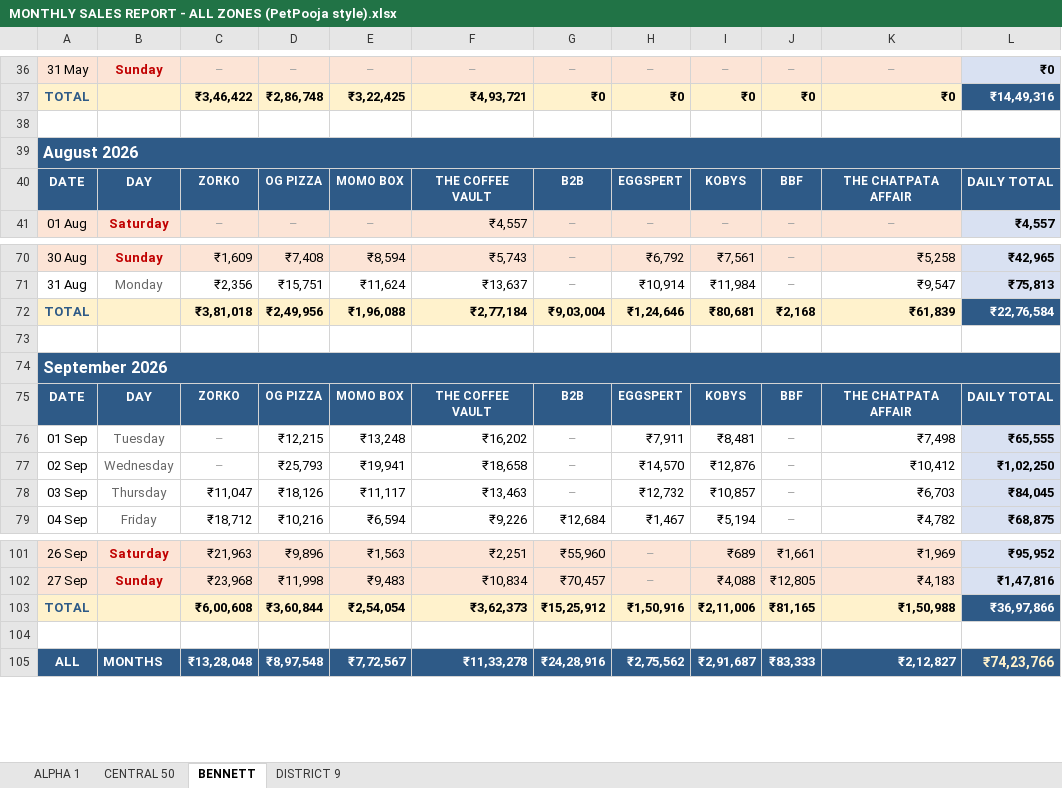
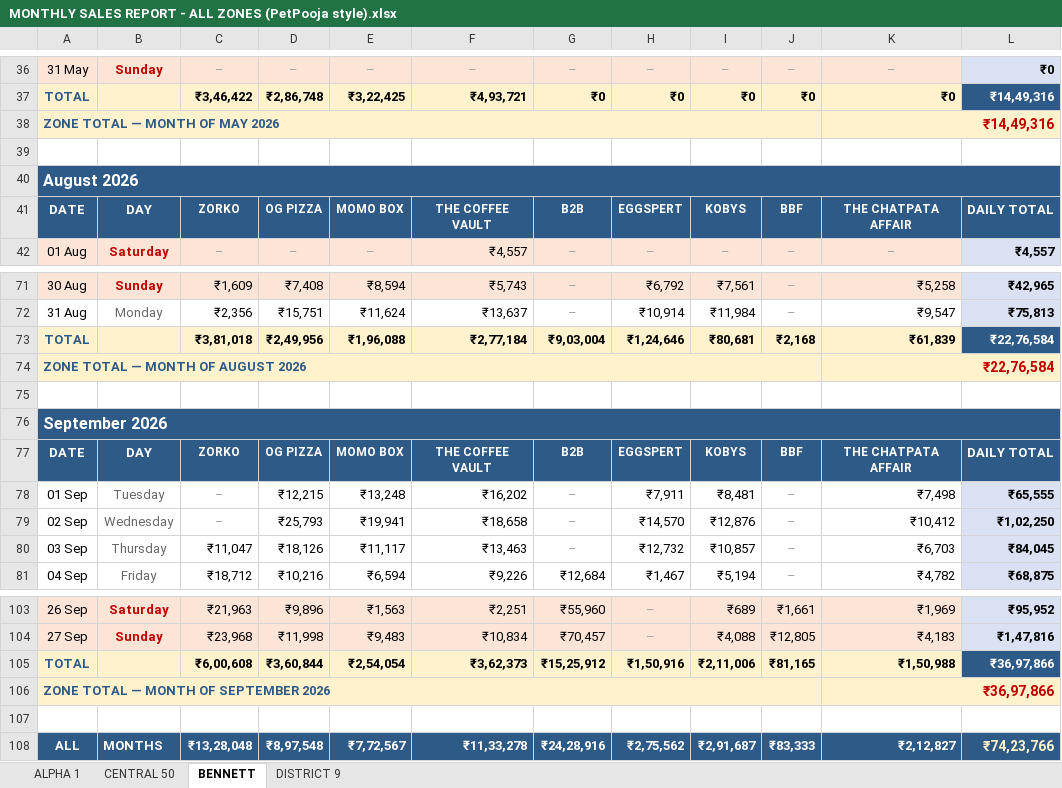
Before and after one commit to ShivanshPande19/etl_work_new, an Excel workbook: MONTHLY SALES REPORT - ALL ZONES (PetPooja style).xlsx, sheet BENNETT, drawn as a sheet; only a part is shown, gaps mark what is left out; values as stored, in another font and other column widths than the file's, no borders; the diff names each change by its address in the sheet, - before the commit and + after, or states it on an @@ line.

Commit message:
Add per-month ZONE TOTAL callout after each month's table
Each month block now ends with a 'ZONE TOTAL - MONTH OF <MONTH> <YEAR>'
callout line showing that month's total, in addition to the overall
zone grand total at the bottom.

```diff
--- a/MONTHLY SALES REPORT - ALL ZONES (PetPooja style).xlsx (sheet BENNETT)
+++ b/MONTHLY SALES REPORT - ALL ZONES (PetPooja style).xlsx (sheet BENNETT)
+row 38: ZONE TOTAL — MONTH OF MAY 2026 |  |  |  |  |  |  |  |  |  | ₹14,49,316
+row 74: ZONE TOTAL — MONTH OF AUGUST 2026 |  |  |  |  |  |  |  |  |  | ₹22,76,584
+row 106: ZONE TOTAL — MONTH OF SEPTEMBER 2026 |  |  |  |  |  |  |  |  |  | ₹36,97,866
```
Also changed, not shown: sheet ALPHA 1, sheet CENTRAL 50, sheet DISTRICT 9, 4 other files.
